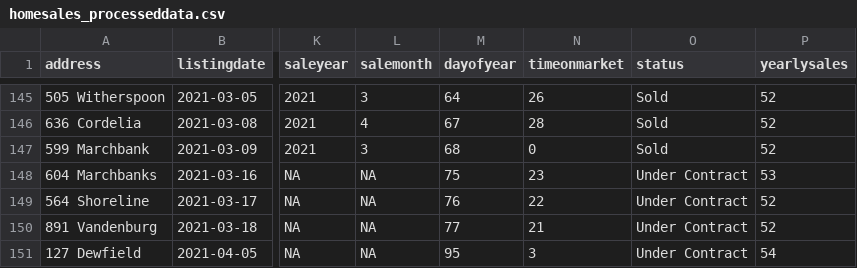
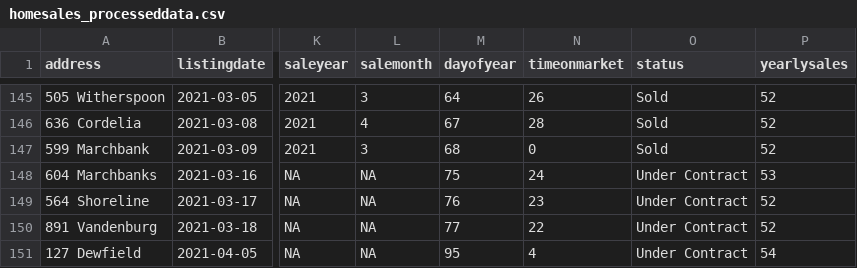
Before and after one commit to robhanssen/glenlake-homesales-old, a CSV file: data/homesales_processeddata.csv, drawn as a sheet; only a part is shown, gaps mark what is left out; the diff names each change by its address in the sheet, - before the commit and + after, or states it on an @@ line.

Commit message:
Automated data update Apr 09, 2021 at 05:04

```diff
--- a/data/homesales_processeddata.csv
+++ b/data/homesales_processeddata.csv
-N148 (timeonmarket): 23
+N148 (timeonmarket): 24
-N149 (timeonmarket): 22
+N149 (timeonmarket): 23
-N150 (timeonmarket): 21
+N150 (timeonmarket): 22
-N151 (timeonmarket): 3
+N151 (timeonmarket): 4
```
Also changed, not shown: data/median-time-on-market.csv, 14 other files.
